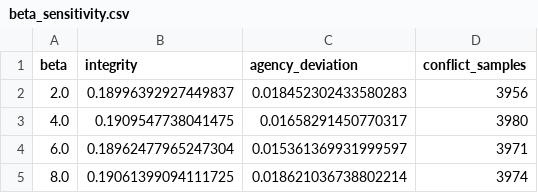
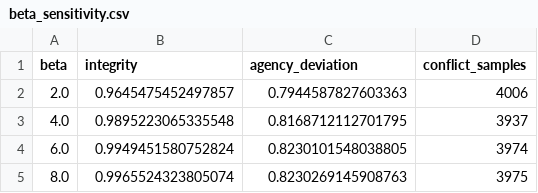
Before and after one commit to DeliciousBuding/mcm2026-problem-c, a CSV file: outputs/beta_sensitivity.csv, drawn as a sheet.

```diff
--- a/outputs/beta_sensitivity.csv
+++ b/outputs/beta_sensitivity.csv
@@ -1,5 +1,5 @@
 beta,integrity,agency_deviation,conflict_samples
-2.0,0.18996392927449837,0.018452302433580283,3956
-4.0,0.1909547738041475,0.01658291450770317,3980
-6.0,0.18962477965247304,0.015361369931999597,3971
-8.0,0.19061399094111725,0.018621036738802214,3974
+2.0,0.9645475452497857,0.7944587827603363,4006
+4.0,0.9895223065335548,0.8168712112701795,3937
+6.0,0.9949451580752824,0.8230101548038805,3974
+8.0,0.9965524323805074,0.8230269145908763,3975
```
Also changed, not shown: outputs/scale_benchmark.csv, outputs/summary_metrics.csv, 34 other files.
